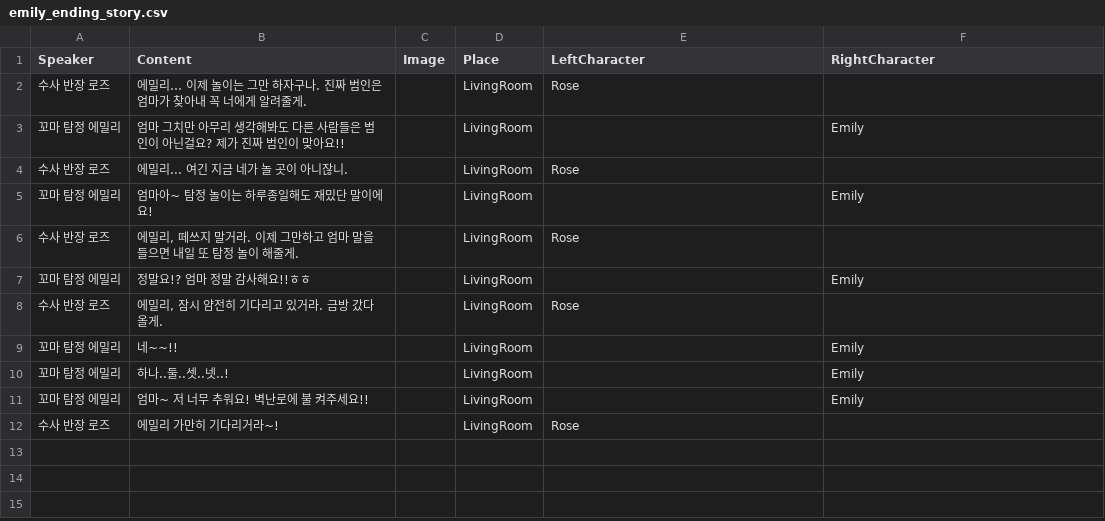
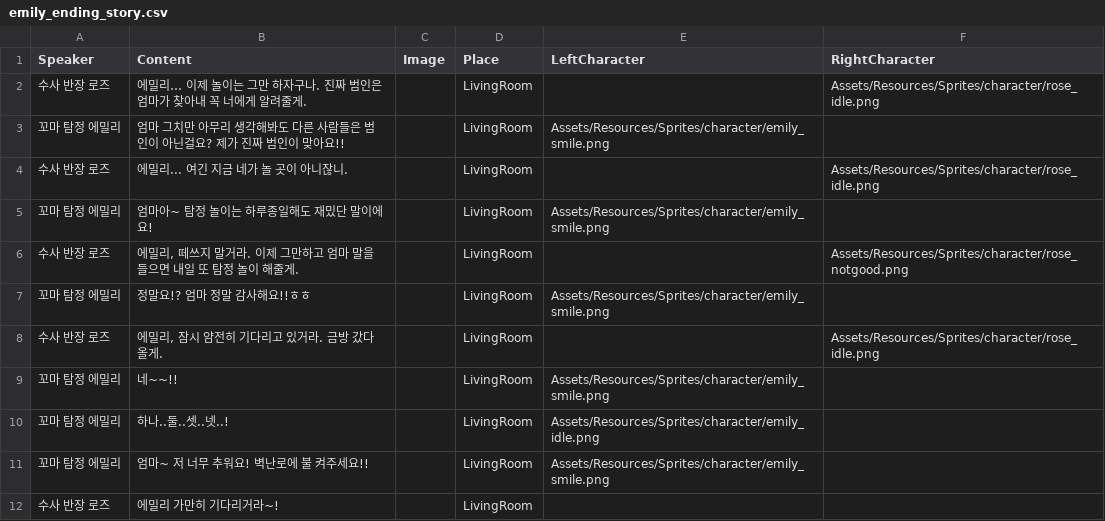
Before and after one commit to tyrosine1153/Stove_GameJam_September_Emily, a CSV file: Emily/Assets/Resources/Datas/Stories/emily_ending_story.csv, drawn as a sheet.

```diff
--- a/Emily/Assets/Resources/Datas/Stories/emily_ending_story.csv
+++ b/Emily/Assets/Resources/Datas/Stories/emily_ending_story.csv
@@ -1,12 +1,12 @@
 Speaker,Content,Image,Place,LeftCharacter,RightCharacter
-수사 반장 로즈,에밀리… 이제 놀이는 그만 하자구나. 진짜 범인은 엄마가 찾아내 꼭 너에게 알려줄게.,,LivingRoom,Rose,
-꼬마 탐정 에밀리,엄마 그치만 아무리 생각해봐도 다른 사람들은 범인이 아닌걸요? 제가 진짜 범인이 맞아요!!,,LivingRoom,,Emily
-수사 반장 로즈,에밀리... 여긴 지금 네가 놀 곳이 아니잖니.,,LivingRoom,Rose,
-꼬마 탐정 에밀리,엄마아~ 탐정 놀이는 하루종일해도 재밌단 말이에요!,,LivingRoom,,Emily
-수사 반장 로즈,"에밀리, 떼쓰지 말거라. 이제 그만하고 엄마 말을 들으면 내일 또 탐정 놀이 해줄게.",,LivingRoom,Rose,
-꼬마 탐정 에밀리,정말요!? 엄마 정말 감사해요!!ㅎㅎ,,LivingRoom,,Emily
-수사 반장 로즈,"에밀리, 잠시 얌전히 기다리고 있거라. 금방 갔다 올게.",,LivingRoom,Rose,
-꼬마 탐정 에밀리,네~~!!,,LivingRoom,,Emily
-꼬마 탐정 에밀리,하나..둘..셋..넷..!,,LivingRoom,,Emily
-꼬마 탐정 에밀리,엄마~ 저 너무 추워요! 벽난로에 불 켜주세요!!,,LivingRoom,,Emily
-수사 반장 로즈,에밀리 가만히 기다리거라~!,,LivingRoom,Rose,
+수사 반장 로즈,에밀리… 이제 놀이는 그만 하자구나. 진짜 범인은 엄마가 찾아내 꼭 너에게 알려줄게.,,LivingRoom,,Assets/Resources/Sprites/character/rose_idle.png
+꼬마 탐정 에밀리,엄마 그치만 아무리 생각해봐도 다른 사람들은 범인이 아닌걸요? 제가 진짜 범인이 맞아요!!,,LivingRoom,Assets/Resources/Sprites/character/emily_smile.png,
+수사 반장 로즈,에밀리... 여긴 지금 네가 놀 곳이 아니잖니.,,LivingRoom,,Assets/Resources/Sprites/character/rose_idle.png
+꼬마 탐정 에밀리,엄마아~ 탐정 놀이는 하루종일해도 재밌단 말이에요!,,LivingRoom,Assets/Resources/Sprites/character/emily_smile.png,
+수사 반장 로즈,"에밀리, 떼쓰지 말거라. 이제 그만하고 엄마 말을 들으면 내일 또 탐정 놀이 해줄게.",,LivingRoom,,Assets/Resources/Sprites/character/rose_notgood.png
+꼬마 탐정 에밀리,정말요!? 엄마 정말 감사해요!!ㅎㅎ,,LivingRoom,Assets/Resources/Sprites/character/emily_smile.png,
+수사 반장 로즈,"에밀리, 잠시 얌전히 기다리고 있거라. 금방 갔다 올게.",,LivingRoom,,Assets/Resources/Sprites/character/rose_idle.png
+꼬마 탐정 에밀리,네~~!!,,LivingRoom,Assets/Resources/Sprites/character/emily_smile.png,
+꼬마 탐정 에밀리,하나..둘..셋..넷..!,,LivingRoom,Assets/Resources/Sprites/character/emily_idle.png,
+꼬마 탐정 에밀리,엄마~ 저 너무 추워요! 벽난로에 불 켜주세요!!,,LivingRoom,Assets/Resources/Sprites/character/emily_smile.png,
+수사 반장 로즈,에밀리 가만히 기다리거라~!,,LivingRoom,,
```
Also changed, not shown: Emily/Assets/Resources/Datas/Stories/dress_ending_story.csv, Emily/Assets/Resources/Datas/Stories/gardner_ending_story.csv, 11 other files.
